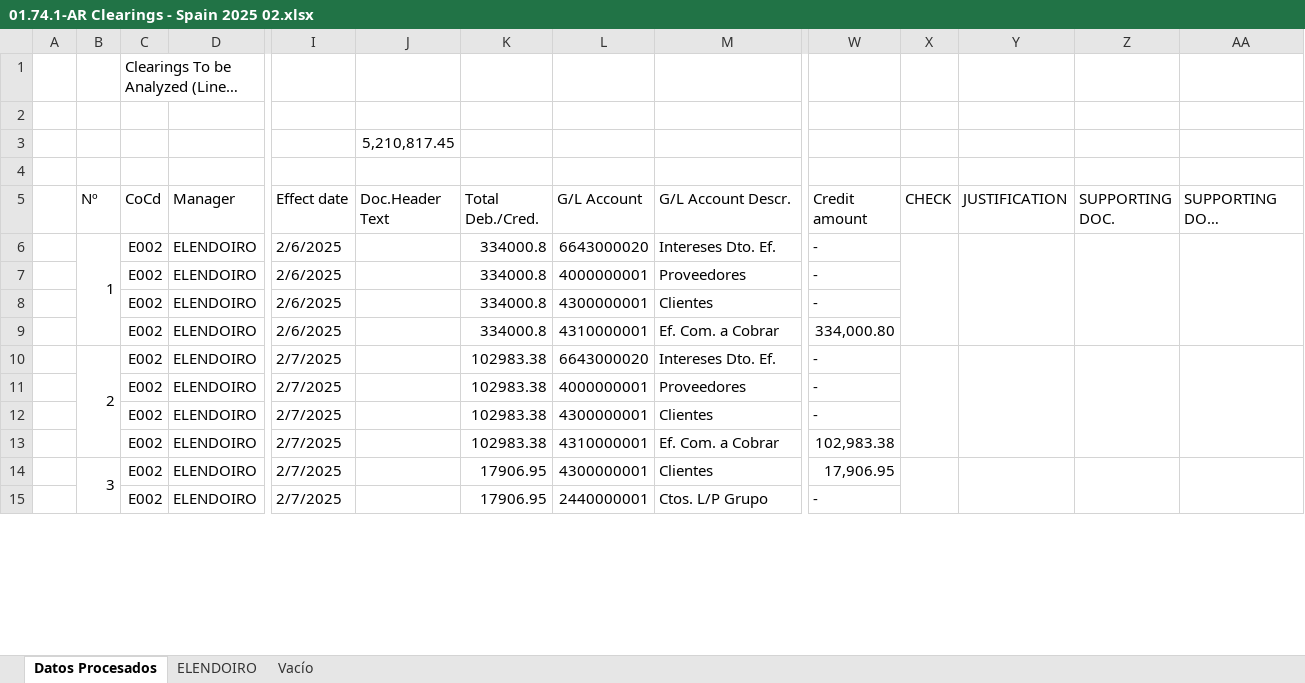
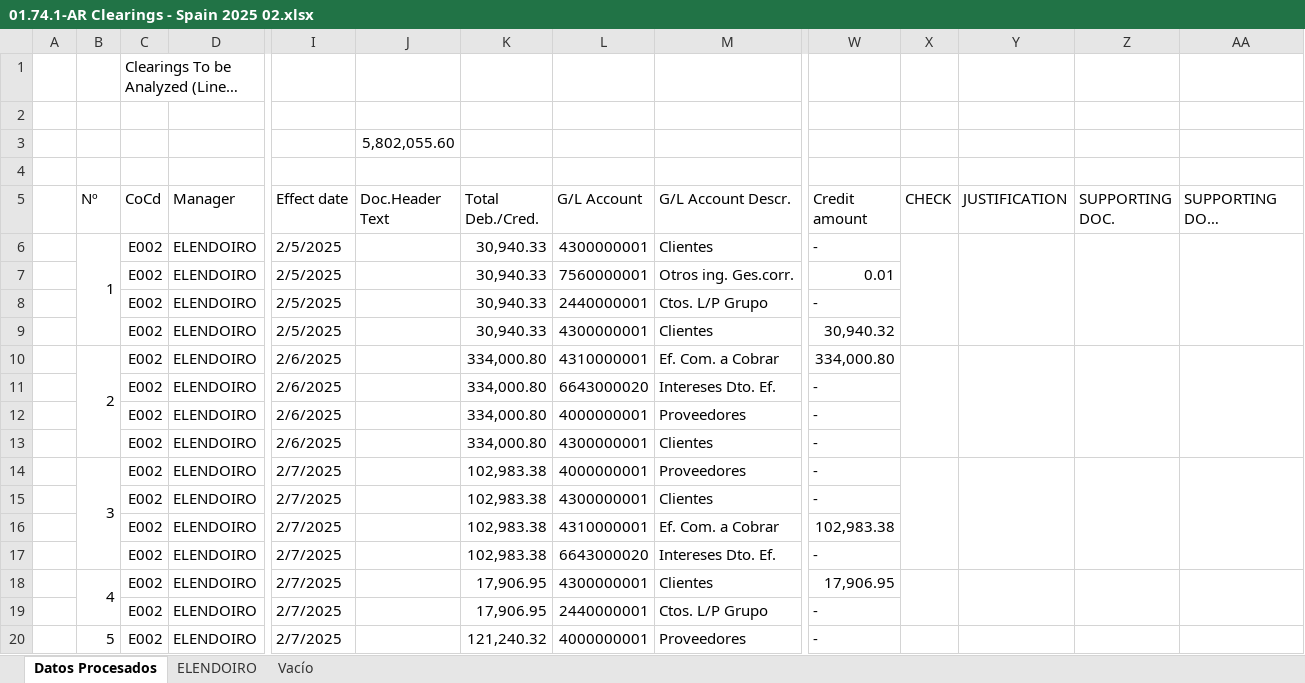
Before and after one commit to RPATechnologiesSAT/VOTOR-SOX-2024-002-Controles-SOX-EAA-01.74.1-AR-y-SOX-EAA-02.74.1-AP-y-GL, an Excel workbook: Data/ExcelReports/01.74.1-AR Clearings - Spain 2025 02.xlsx, sheet Datos Procesados, drawn as a sheet; only a part is shown, gaps mark what is left out; long unchanged cells end in …; values as stored, in another font and other column widths than the file's, no cell formats; conditional formats and table styles not drawn; removed rows and columns are numbered as before the commit, all else as after; rows hold the shown columns only; the diff covers the shown part only; the diff names each change by its address in the sheet, - before the commit and + after, or states it on an @@ line.

```diff
--- a/Data/ExcelReports/01.74.1-AR Clearings - Spain 2025 02.xlsx (sheet Datos Procesados)
+++ b/Data/ExcelReports/01.74.1-AR Clearings - Spain 2025 02.xlsx (sheet Datos Procesados)
-row 3:  |  |  |  |  | 5,210,817.45
+row 3:  |  |  |  |  | 5,802,055.60
+row 6:  | 1 | E002 | ELENDOIRO | 2/5/2025 |  | 30,940.33 | 4300000001 | Clientes | -
+row 7:  |  | E002 | ELENDOIRO | 2/5/2025 |  | 30,940.33 | 7560000001 | Otros ing. Ges.corr. | 0.01
+row 8:  |  | E002 | ELENDOIRO | 2/5/2025 |  | 30,940.33 | 2440000001 | Ctos. L/P Grupo | -
+row 9:  |  | E002 | ELENDOIRO | 2/5/2025 |  | 30,940.33 | 4300000001 | Clientes | 30,940.32
+row 10:  | 2 | E002 | ELENDOIRO | 2/6/2025 |  | 334,000.80 | 4310000001 | Ef. Com. a Cobrar | 334,000.80
-B11 (Nº): 1
+B11 (Nº): (empty)
-B6:B9 merged
-K11:K13 (Total Deb./Cred.): 334000.8
+K11:K13 (Total Deb./Cred.): 334,000.80
-X6:X9 merged
-Y6:Y9 merged
-Z6:Z9 merged
-AA6:AA9 merged
-row 9:  |  | E002 | ELENDOIRO | 2/6/2025 |  | 334000.8 | 4310000001 | Ef. Com. a Cobrar | 334,000.80
-row 10:  | 2 | E002 | ELENDOIRO | 2/7/2025 |  | 102983.38 | 6643000020 | Intereses Dto. Ef. | -
-B14 (Nº): (empty)
+B14 (Nº): 3
+B14:B17 merged
-K14:K16 (Total Deb./Cred.): 102983.38
+K14:K16 (Total Deb./Cred.): 102,983.38
+X14:X17 merged
+Y14:Y17 merged
+Z14:Z17 merged
+AA14:AA17 merged
+row 17:  |  | E002 | ELENDOIRO | 2/7/2025 |  | 102,983.38 | 6643000020 | Intereses Dto. Ef. | -
-B18 (Nº): 3
+B18 (Nº): 4
-K18:K19 (Total Deb./Cred.): 17906.95
+K18:K19 (Total Deb./Cred.): 17,906.95
+row 20:  | 5 | E002 | ELENDOIRO | 2/7/2025 |  | 121,240.32 | 4000000001 | Proveedores | -
```
Also changed, not shown: 10 added rows, 8 removed rows, 54 edited cells and merged cells elsewhere in this sheet, sheet ELENDOIRO, sheet Vacío, cell formats, Data/ExcelReports/02.74.1-AP y GL Clearings - Morocco 2025 02.xlsx, Data/ExcelReports/02.74.1-AP y GL Clearings - Spain 2025 02.xlsx, 30 other files.
